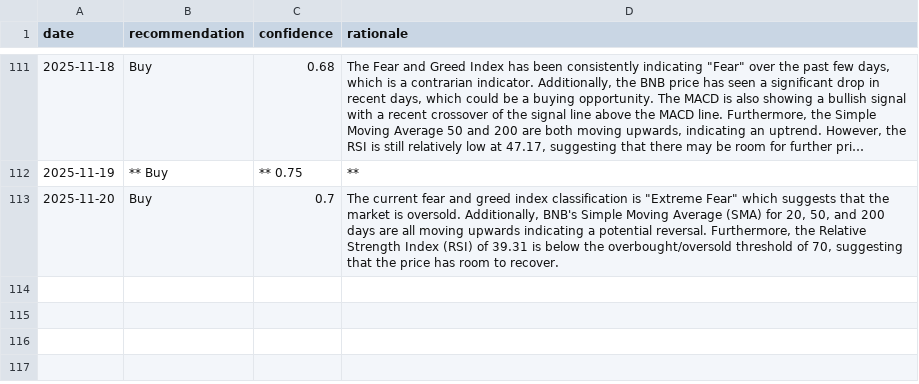
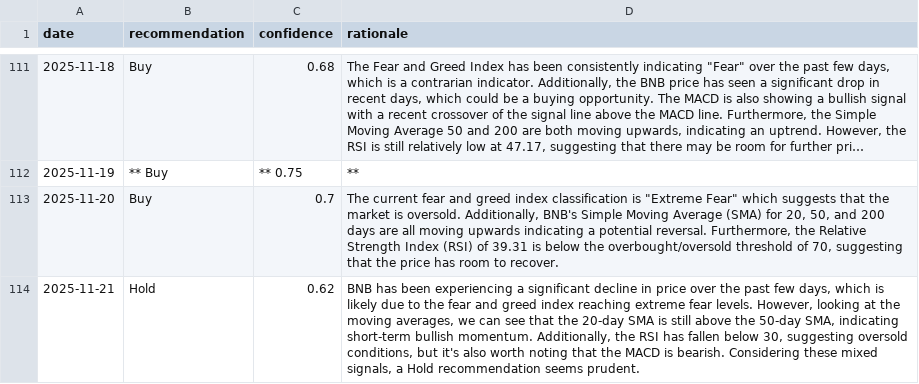
Before and after one commit to amrelsawalhi/DipSignal, a CSV file: data/llama_recommendations_bnb.csv, drawn as a sheet; only a part is shown, gaps mark what is left out; long unchanged cells end in ….

```diff
--- a/data/llama_recommendations_bnb.csv
+++ b/data/llama_recommendations_bnb.csv
@@ -113 +113,2 @@ date,recommendation,confidence,rationale
 2025-11-20,Buy,0.7,"The current fear and greed index classification is ""Extreme Fear"" which suggests that the market is oversold. Additionally, BNB's Simple Moving Average (SMA) for 20, 50, and 200 days are all moving upwards indicating a potential reversal. Furthermore, the Relative Strength Index (RSI) of 39.31 is below the overbought/oversold threshold of 70, suggesting that the price has room to recover."
+2025-11-21,Hold,0.62,"BNB has been experiencing a significant decline in price over the past few days, which is likely due to the fear and greed index reaching extreme fear levels. However, looking at the moving averages, we can see that the 20-day SMA is still above the 50-day SMA, indicating short-term bullish momentum. Additionally, the RSI has fallen below 30, suggesting oversold conditions, but it's also worth noting that the MACD is bearish. Considering these mixed signals, a Hold recommendation seems prudent."
```
Also changed, not shown: data/llama_recommendations_ada.csv, data/llama_recommendations_btc.csv, 12 other files.
